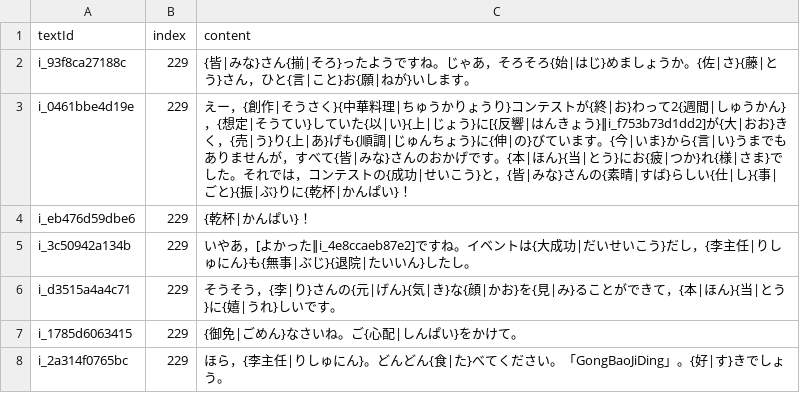
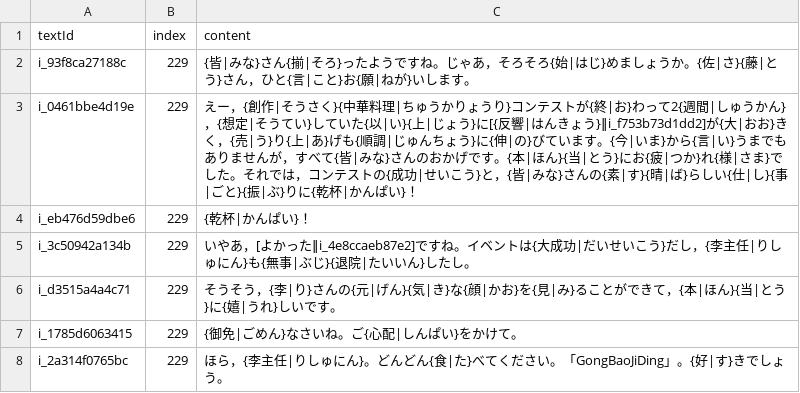
Before and after one commit to cencuansen/simple-pages, a CSV file: japanese/public/lessons/229.csv, drawn as a sheet; only a part is shown; the diff covers the shown part only.

```diff
--- a/japanese/public/lessons/229.csv
+++ b/japanese/public/lessons/229.csv
@@ -2,3 +2,3 @@ textId,index,content
 i_93f8ca27188c,229,{皆|みな}さん{揃|そろ}ったようですね。じゃあ，そろそろ{始|はじ}めましょうか。{佐|さ}{藤|とう}さん，ひと{言|こと}お{願|ねが}いします。
-i_0461bbe4d19e,229,えー，{創作|そうさく}{中華料理|ちゅうかりょうり}コンテストが{終|お}わって2{週間|しゅうかん}，{想定|そうてい}していた{以|い}{上|じょう}に[{反響|はんきょう}‖i_f753b73d1dd2]が{大|おお}きく，{売|う}り{上|あ}げも{順調|じゅんちょう}に{伸|の}びています。{今|いま}から{言|い}うまでもありませんが，すべて{皆|みな}さんのおかげです。{本|ほん}{当|とう}にお{疲|つか}れ{様|さま}でした。それでは，コンテストの{成功|せいこう}と，{皆|みな}さんの{素晴|すば}らしい{仕|し}{事|ごと}{振|ぶ}りに{乾杯|かんぱい}！
+i_0461bbe4d19e,229,えー，{創作|そうさく}{中華料理|ちゅうかりょうり}コンテストが{終|お}わって2{週間|しゅうかん}，{想定|そうてい}していた{以|い}{上|じょう}に[{反響|はんきょう}‖i_f753b73d1dd2]が{大|おお}きく，{売|う}り{上|あ}げも{順調|じゅんちょう}に{伸|の}びています。{今|いま}から{言|い}うまでもありませんが，すべて{皆|みな}さんのおかげです。{本|ほん}{当|とう}にお{疲|つか}れ{様|さま}でした。それでは，コンテストの{成功|せいこう}と，{皆|みな}さんの{素|す}{晴|ば}らしい{仕|し}{事|ごと}{振|ぶ}りに{乾杯|かんぱい}！
 i_eb476d59dbe6,229,{乾杯|かんぱい}！
```
Also changed, not shown: 1 edited cell elsewhere in this file, japanese/public/jsons/lesson-contents.csv, japanese/public/lessons/121.csv, 18 other files.
